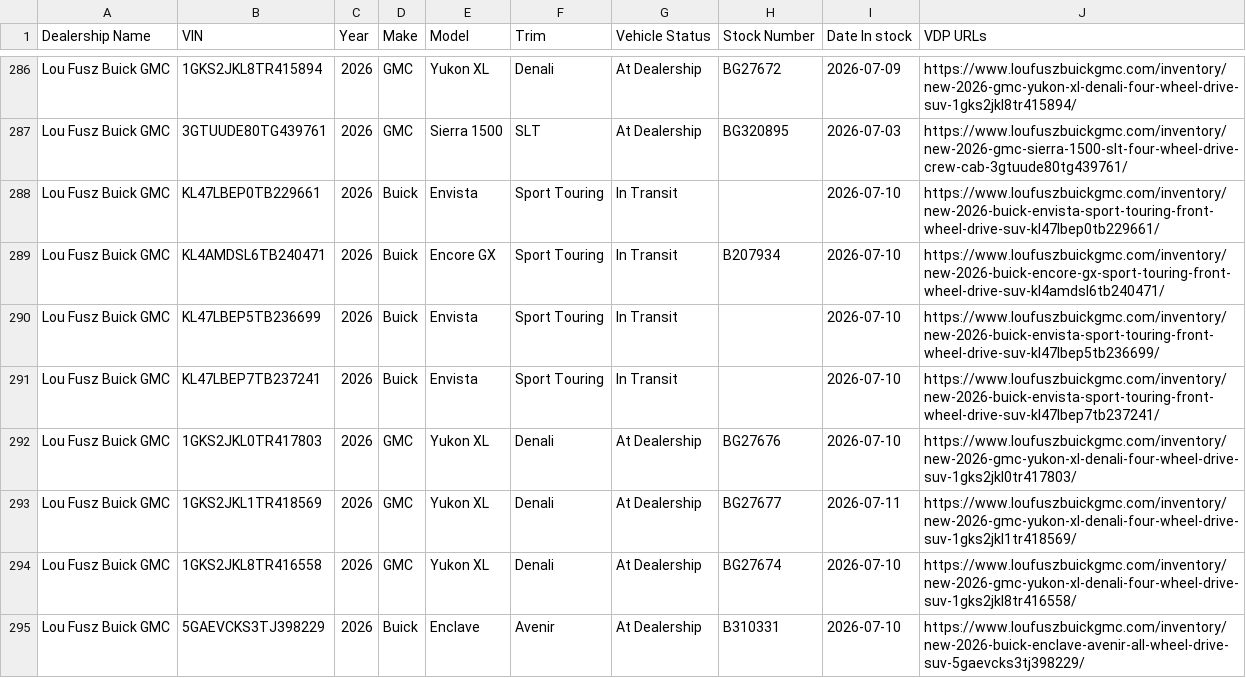
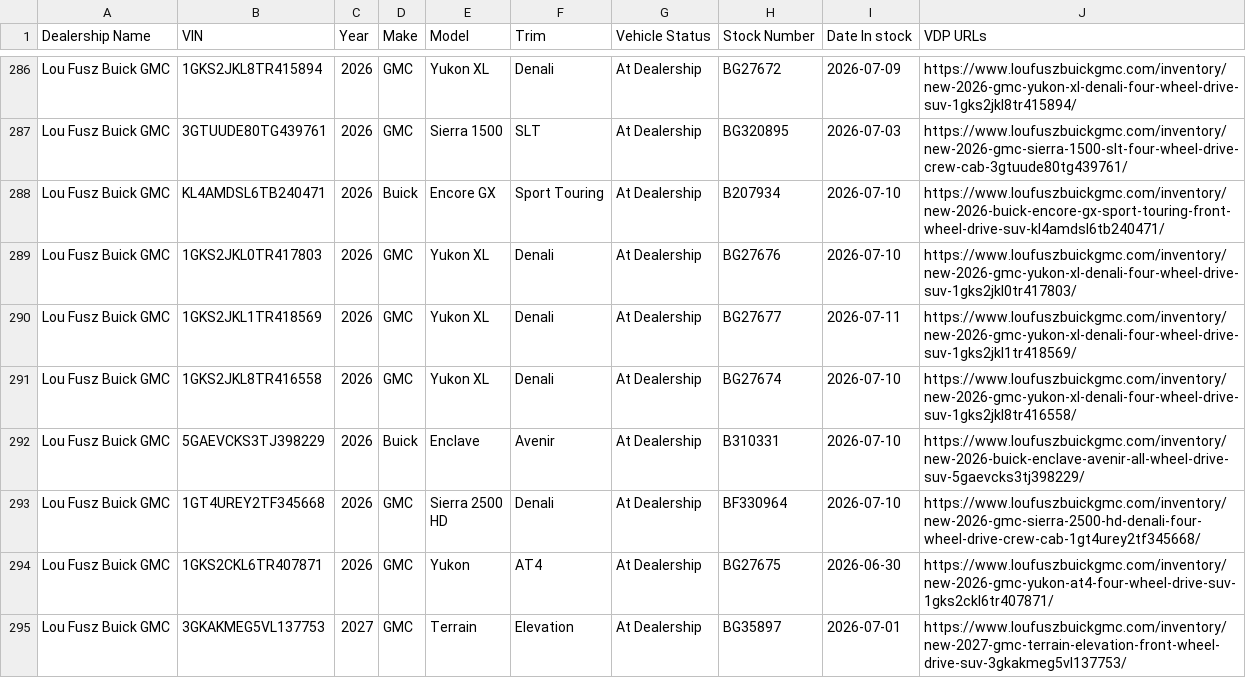
Before and after one commit to JnuruFusz/-lou-fusz-2027-model-pipeline, a CSV file: data/LouFuszBuickGMC.csv, drawn as a sheet; only a part is shown, gaps mark what is left out; the shorter side is filled out with more unchanged rows; the diff covers the shown part only.

```diff
--- a/data/LouFuszBuickGMC.csv
+++ b/data/LouFuszBuickGMC.csv
@@ -287,6 +287,3 @@
 "Lou Fusz Buick GMC",3GTUUDE80TG439761,2026,GMC,"Sierra 1500",SLT,"At Dealership",BG320895,2026-07-03,https://www.loufuszbuickgmc.com/inventory/new-2026-gmc-sierra-1500-slt-four-wheel-drive-crew-cab-3gtuude80tg439761/
-"Lou Fusz Buick GMC",KL47LBEP0TB229661,2026,Buick,Envista,"Sport Touring","In Transit",,2026-07-10,https://www.loufuszbuickgmc.com/inventory/new-2026-buick-envista-sport-touring-front-wheel-drive-suv-kl47lbep0tb229661/
-"Lou Fusz Buick GMC",KL4AMDSL6TB240471,2026,Buick,"Encore GX","Sport Touring","In Transit",B207934,2026-07-10,https://www.loufuszbuickgmc.com/inventory/new-2026-buick-encore-gx-sport-touring-front-wheel-drive-suv-kl4amdsl6tb240471/
-"Lou Fusz Buick GMC",KL47LBEP5TB236699,2026,Buick,Envista,"Sport Touring","In Transit",,2026-07-10,https://www.loufuszbuickgmc.com/inventory/new-2026-buick-envista-sport-touring-front-wheel-drive-suv-kl47lbep5tb236699/
-"Lou Fusz Buick GMC",KL47LBEP7TB237241,2026,Buick,Envista,"Sport Touring","In Transit",,2026-07-10,https://www.loufuszbuickgmc.com/inventory/new-2026-buick-envista-sport-touring-front-wheel-drive-suv-kl47lbep7tb237241/
+"Lou Fusz Buick GMC",KL4AMDSL6TB240471,2026,Buick,"Encore GX","Sport Touring","At Dealership",B207934,2026-07-10,https://www.loufuszbuickgmc.com/inventory/new-2026-buick-encore-gx-sport-touring-front-wheel-drive-suv-kl4amdsl6tb240471/
 "Lou Fusz Buick GMC",1GKS2JKL0TR417803,2026,GMC,"Yukon XL",Denali,"At Dealership",BG27676,2026-07-10,https://www.loufuszbuickgmc.com/inventory/new-2026-gmc-yukon-xl-denali-four-wheel-drive-suv-1gks2jkl0tr417803/
```
Also changed, not shown: 5 removed rows and 2 edited cells elsewhere in this file, data/KIAEvansville.csv, data/LouFuszEvansville.csv, 13 other files.
